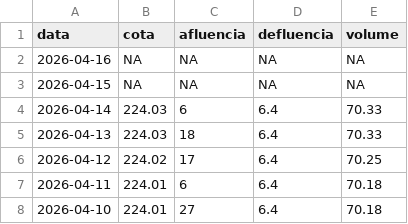
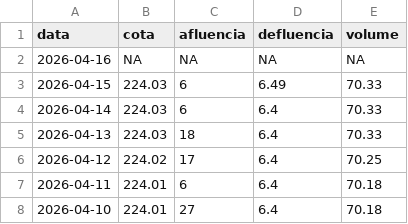
Before and after one commit to paulobarros/res_pedra, a CSV file: data/pedra_dados.csv, drawn as a sheet; only a part is shown.

```diff
--- a/data/pedra_dados.csv
+++ b/data/pedra_dados.csv
@@ -2,3 +2,3 @@
 2026-04-16,NA,NA,NA,NA
-2026-04-15,NA,NA,NA,NA
+2026-04-15,224.03,6,6.49,70.33
 2026-04-14,224.03,6,6.4,70.33
```
